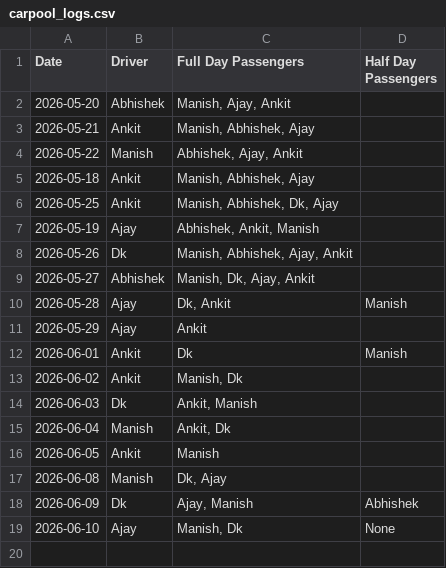
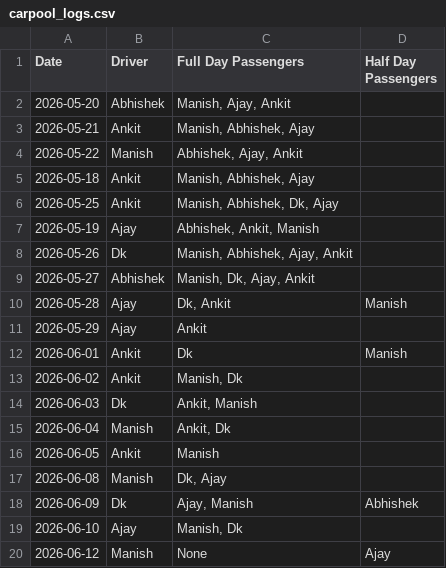
Before and after one commit to manishtripathiirman-collab/carpool-app, a CSV file: carpool_logs.csv, drawn as a sheet.

Commit message:
Update trip logs for 2026-06-12

```diff
--- a/carpool_logs.csv
+++ b/carpool_logs.csv
@@ -18,2 +18,3 @@ Date,Driver,Full Day Passengers,Half Day Passengers
 2026-06-09,Dk,"Ajay, Manish",Abhishek
-2026-06-10,Ajay,"Manish, Dk",None
+2026-06-10,Ajay,"Manish, Dk",
+2026-06-12,Manish,None,Ajay
```
